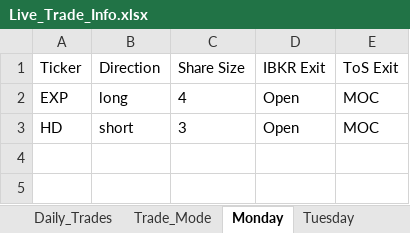
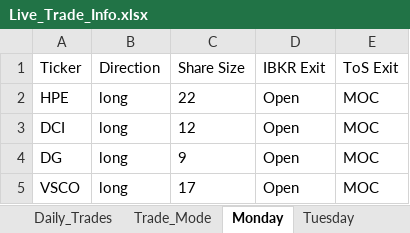
Before and after one commit to rschaefer8887/Trading-Algo, an Excel workbook: Live_Trade_Info.xlsx, sheet Monday, drawn as a sheet; values as stored, in another font and other column widths than the file's, no borders; removed rows and columns are numbered as before the commit, all else as after; the diff names each change by its address in the sheet, - before the commit and + after, or states it on an @@ line.

```diff
--- a/Live_Trade_Info.xlsx (sheet Monday)
+++ b/Live_Trade_Info.xlsx (sheet Monday)
-A2 (Ticker): EXP
+A2 (Ticker): HPE
-C2 (Share Size): 4
+C2 (Share Size): 22
-row 3: HD | short | 3 | Open | MOC
+row 3: DCI | long | 12 | Open | MOC
+row 4: DG | long | 9 | Open | MOC
+row 5: VSCO | long | 17 | Open | MOC
```
Also changed, not shown: sheet Wednesday, sheet Tuesday, sheet Thursday, 13 other files.
